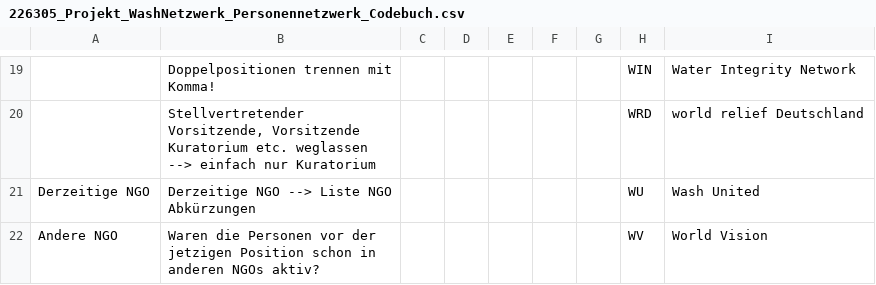
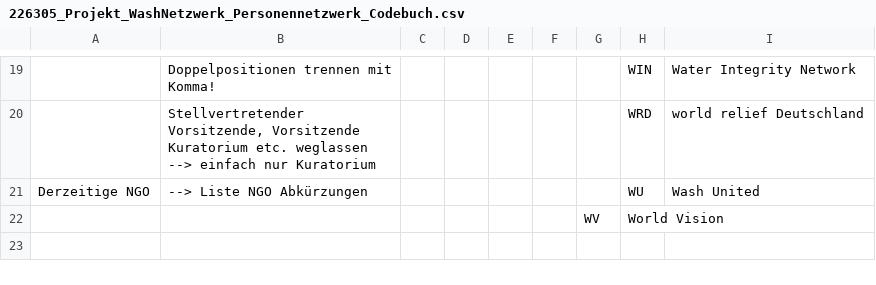
Before and after one commit to hdm-sw184/Die-magische-Sieben, a CSV file: 226305_Projekt_WashNetzwerk_Personennetzwerk_Codebuch.csv, drawn as a sheet; only a part is shown, gaps mark what is left out; removed rows and columns are numbered as before the commit, all else as after; the diff names each change by its address in the sheet, - before the commit and + after, or states it on an @@ line.

Commit message:
Update 226305_Projekt_WashNetzwerk_Personennetzwerk_Codebuch.csv

```diff
--- a/226305_Projekt_WashNetzwerk_Personennetzwerk_Codebuch.csv
+++ b/226305_Projekt_WashNetzwerk_Personennetzwerk_Codebuch.csv
-B21: Derzeitige NGO --> Liste NGO Abkürzungen
+B21: --> Liste NGO Abkürzungen
-row 22: Andere NGO | Waren die Personen vor der jetzigen Position schon in anderen NGOs aktiv? |  |  |  |  |  | WV | World Vision
+row 22:  |  |  |  |  |  | WV | World Vision
```
